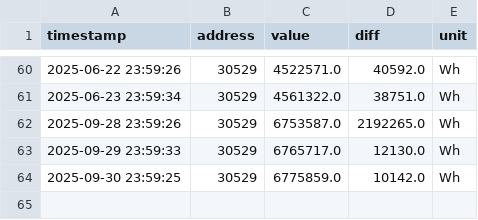
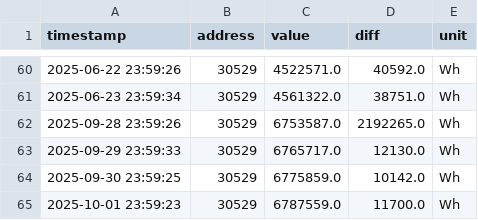
Before and after one commit to rui1610/solar, a CSV file: data/devices/sma/Gesamtertrag.csv, drawn as a sheet; only a part is shown, gaps mark what is left out.

Commit message:
updated measurement data 2025-10-01T23:59:27.174551+02:00

```diff
--- a/data/devices/sma/Gesamtertrag.csv
+++ b/data/devices/sma/Gesamtertrag.csv
@@ -64 +64,2 @@ timestamp,address,value,diff,unit
 2025-09-30 23:59:25,30529,6775859.0,10142.0,Wh
+2025-10-01 23:59:23,30529,6787559.0,11700.0,Wh
```
Also changed, not shown: data/devices/sma/Tagesertrag.csv, data/devices/sma/Zaehlerstand Bezugszaehler.csv, 4 other files.
